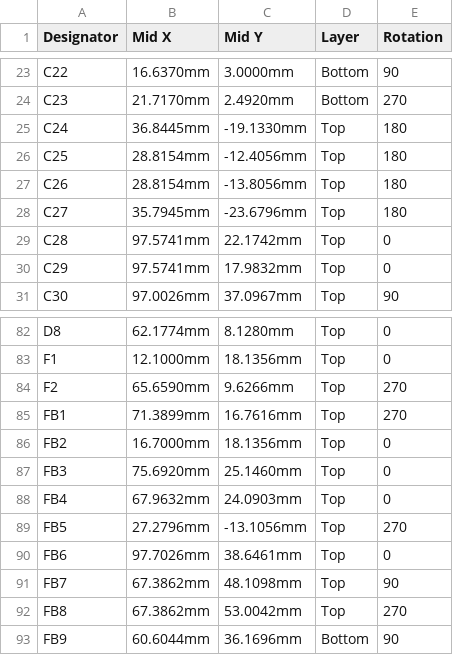
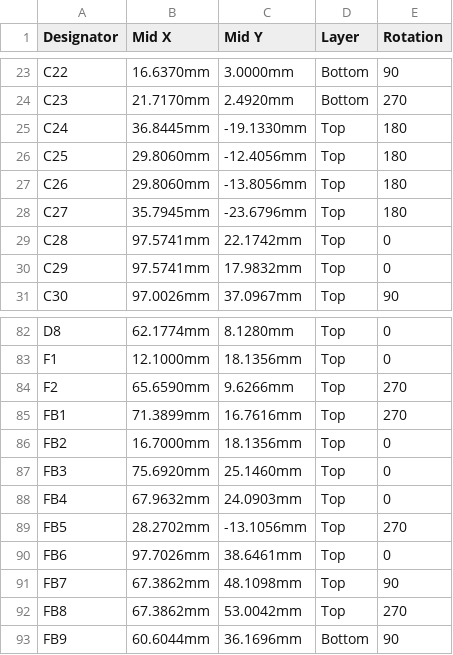
Before and after one commit to eSpark-Backup/ezlo-ambient-tracker-pro-airbnb-hw, a CSV file: Design-Files/tracker-pro-airbnb-v1.0/Pick n Place/Centroid_Files.csv (was Design-Files/Tracker-pro-airbnb-v1.0/Pick n Place/Centroid_File.csv), drawn as a sheet; only a part is shown, gaps mark what is left out.

```diff
--- a/Design-Files/Tracker-pro-airbnb-v1.0/Pick n Place/Centroid_File.csv
+++ b/Design-Files/tracker-pro-airbnb-v1.0/Pick n Place/Centroid_Files.csv
@@ -25,4 +25,4 @@ C23,21.7170mm,2.4920mm,Bottom,270
 C24,36.8445mm,-19.1330mm,Top,180
-C25,28.8154mm,-12.4056mm,Top,180
-C26,28.8154mm,-13.8056mm,Top,180
+C25,29.8060mm,-12.4056mm,Top,180
+C26,29.8060mm,-13.8056mm,Top,180
 C27,35.7945mm,-23.6796mm,Top,180
@@ -88,3 +88,3 @@ FB3,75.6920mm,25.1460mm,Top,0
 FB4,67.9632mm,24.0903mm,Top,0
-FB5,27.2796mm,-13.1056mm,Top,270
+FB5,28.2702mm,-13.1056mm,Top,270
 FB6,97.7026mm,38.6461mm,Top,0
```
Also changed, not shown: Design-Files/Tracker-pro-airbnb-v1.0/Pick n Place/Pick Place for AirBnB-v1.0.csv, 51 other files.
